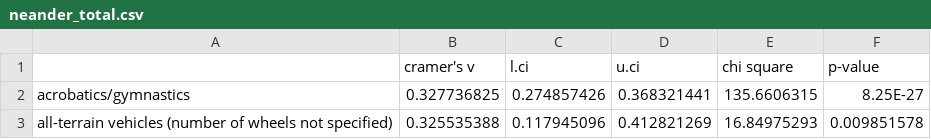
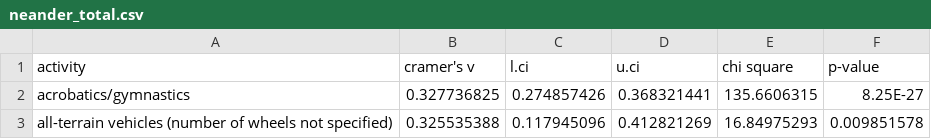
Before and after one commit to jcbain/neander_trauma, a CSV file: Data/neander_total.csv, drawn as a sheet; only a part is shown.

Commit message:
add activity header

```diff
--- a/Data/neander_total.csv
+++ b/Data/neander_total.csv
@@ -1,2 +1,2 @@
-,cramer's v,l.ci,u.ci,chi square,p-value
+activity,cramer's v,l.ci,u.ci,chi square,p-value
 acrobatics/gymnastics,0.327736825,0.274857426,0.368321441,135.6606315,8.25E-27
```
Also changed, not shown: Data/neander_wo_djd.csv, Data/neander_wo_djd_shan.csv, 1 other file.
